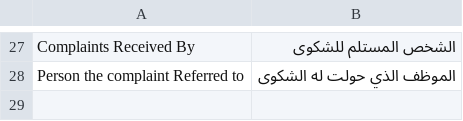
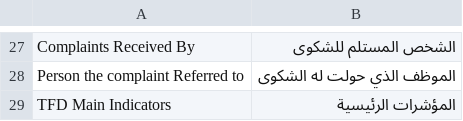
Before and after one commit to taybahye/tfd_projectmanagement, a CSV file: tfd_projectmanagement/translations/ar.csv, drawn as a sheet; only a part is shown, gaps mark what is left out.

```diff
--- a/tfd_projectmanagement/translations/ar.csv
+++ b/tfd_projectmanagement/translations/ar.csv
@@ -28 +28,2 @@ Complaints Received By,الشخص المستلم للشكوى,
 Person the complaint Referred to,الموظف الذي حولت له الشكوى,
+TFD Main Indicators,المؤشرات الرئيسية,
```
Also changed, not shown: 22 other files.
